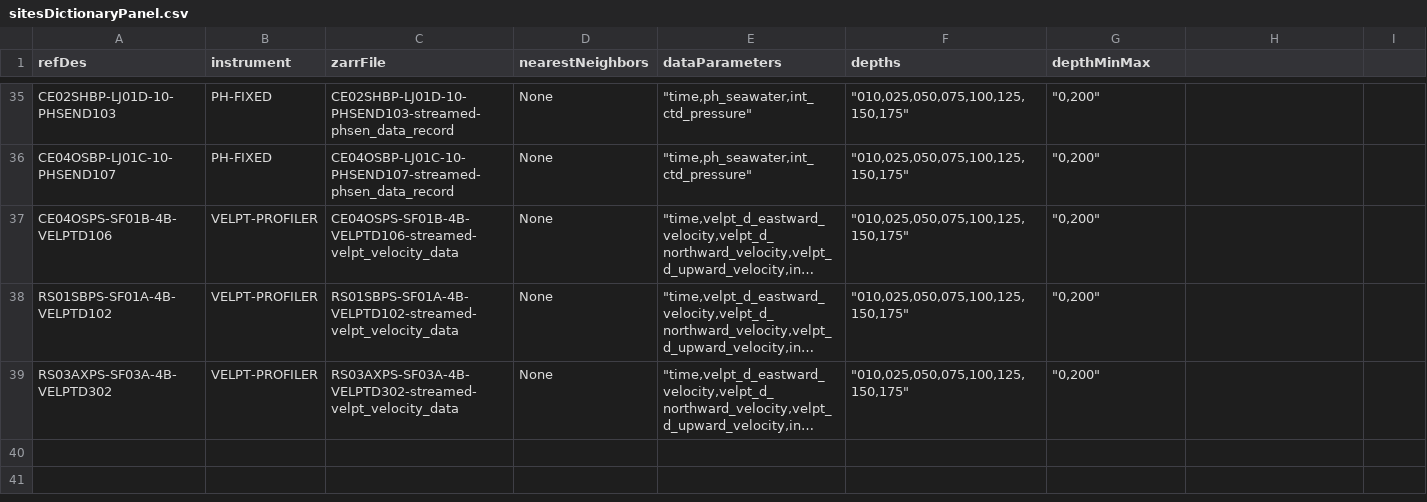
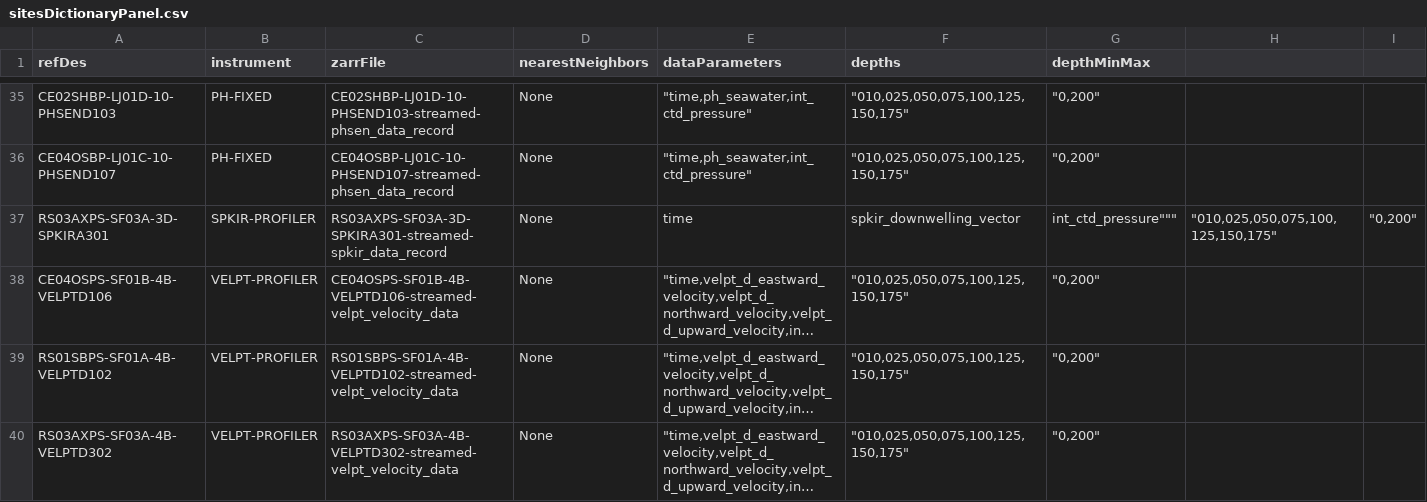
Before and after one commit to mrtwhite/rca-data-tools, a CSV file: rca_data_tools/qaqc/params/sitesDictionaryPanel.csv, drawn as a sheet; only a part is shown, gaps mark what is left out; long unchanged cells end in …; the diff names each change by its address in the sheet, - before the commit and + after, or states it on an @@ line.

```diff
--- a/rca_data_tools/qaqc/params/sitesDictionaryPanel.csv
+++ b/rca_data_tools/qaqc/params/sitesDictionaryPanel.csv
+row 37: RS03AXPS-SF03A-3D-SPKIRA301 | SPKIR-PROFILER | RS03AXPS-SF03A-3D-SPKIRA301-streamed-spkir_data_record | None | time | spkir_downwelling_vector | int_ctd_pressure""" | "010,025,050,075,100,125,150,175" | "0,200"
```
Also changed, not shown: rca_data_tools/qaqc/params/plotParameters.csv, rca_data_tools/qaqc/params/variableMap.csv, 3 other files.
